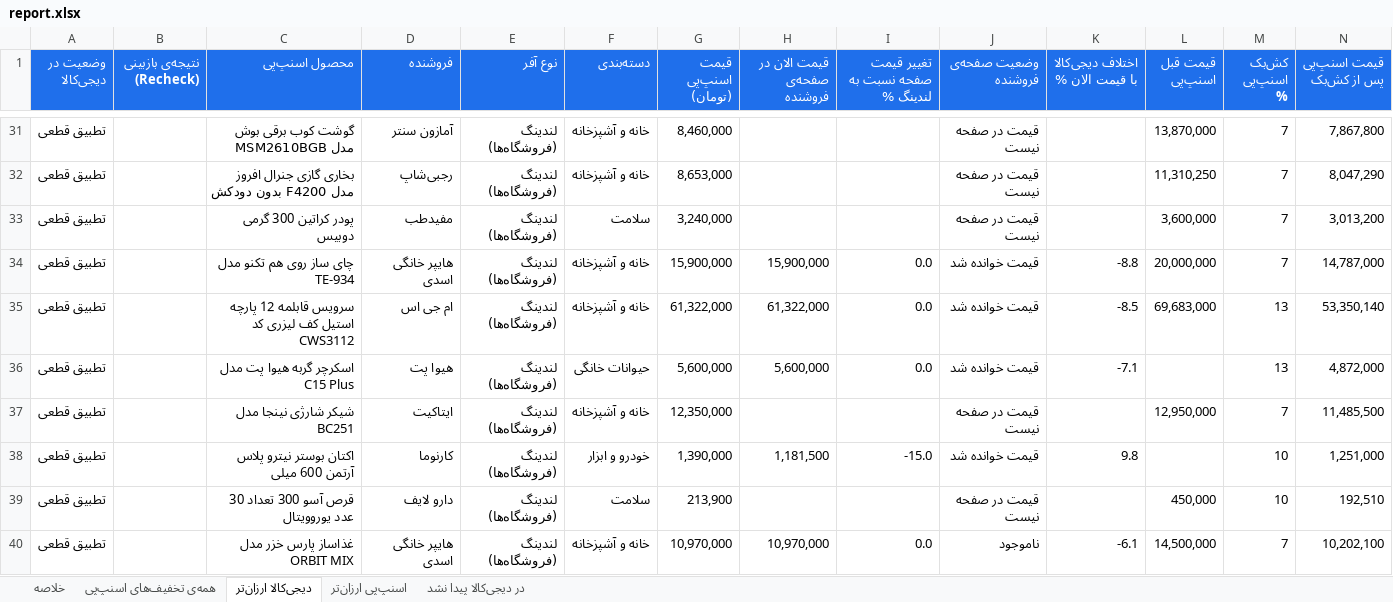
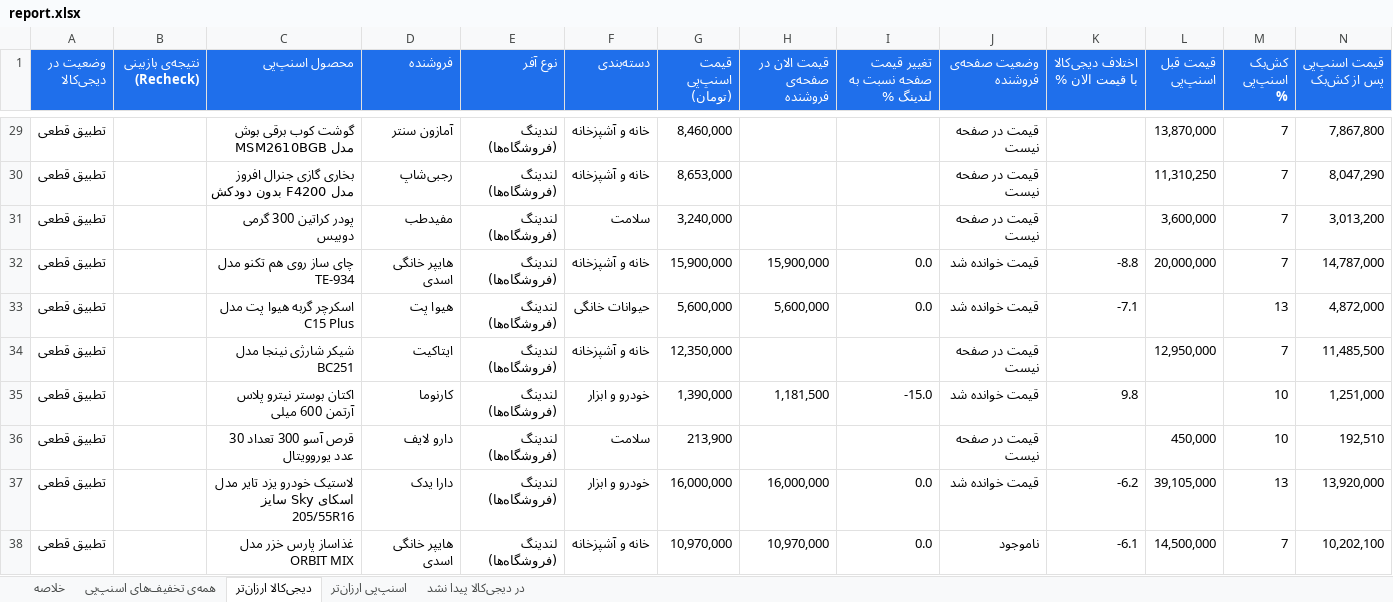
Before and after one commit to Ehsan-Moeininejad/snapppay-vs-digikala, an Excel workbook: data/report.xlsx, sheet دیجی‌کالا ارزان‌تر, drawn as a sheet; only a part is shown, gaps mark what is left out; values as stored, in another font and other column widths than the file's, no borders; removed rows and columns are numbered as before the commit, all else as after; rows hold the shown columns only; the diff covers the shown part only; the diff names each change by its address in the sheet, - before the commit and + after, or states it on an @@ line.

```diff
--- a/data/report.xlsx (sheet دیجی‌کالا ارزان‌تر)
+++ b/data/report.xlsx (sheet دیجی‌کالا ارزان‌تر)
-row 35: تطبیق قطعی |  | سرویس قابلمه 12 پارچه استیل کف لیزری کد CWS3112 | ام جی اس | لندینگ (فروشگاه‌ها) | خانه و آشپزخانه | 61,322,000 | 61,322,000 | 0.0 | قیمت خوانده شد | -8.5 | 69,683,000 | 13 | 53,350,140
+row 37: تطبیق قطعی |  | لاستیک خودرو یزد تایر مدل اسکای Sky سایز 205/55R16 | دارا یدک | لندینگ (فروشگاه‌ها) | خودرو و ابزار | 16,000,000 | 16,000,000 | 0.0 | قیمت خوانده شد | -6.2 | 39,105,000 | 13 | 13,920,000
```
Also changed, not shown: 2 added rows, 4 removed rows and 7 edited cells elsewhere in this sheet, sheet همه‌ی تخفیف‌های اسنپ‌پی, sheet در دیجی‌کالا پیدا نشد, sheet اسنپ‌پی ارزان‌تر, sheet خلاصه, 4 other files.
